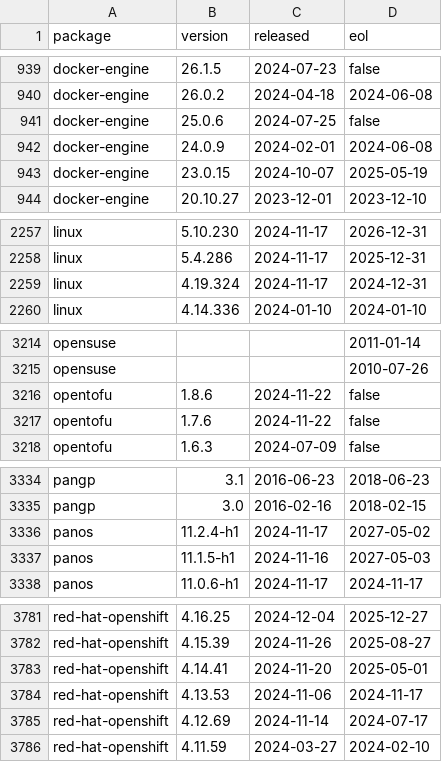
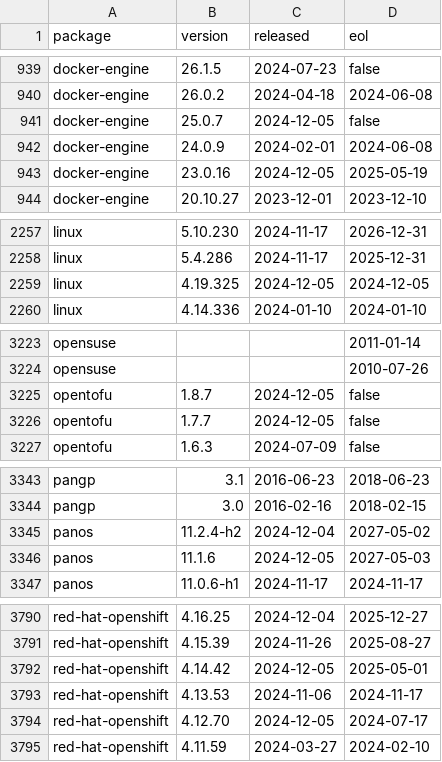
Before and after one commit to herodevs/eol-data, a CSV file: data.csv, drawn as a sheet; only a part is shown, gaps mark what is left out; the diff covers the shown part only.

```diff
--- a/data.csv
+++ b/data.csv
@@ -940,5 +940,5 @@ docker-engine,26.1.5,2024-07-23,false
 docker-engine,26.0.2,2024-04-18,2024-06-08
-docker-engine,25.0.6,2024-07-25,false
+docker-engine,25.0.7,2024-12-05,false
 docker-engine,24.0.9,2024-02-01,2024-06-08
-docker-engine,23.0.15,2024-10-07,2025-05-19
+docker-engine,23.0.16,2024-12-05,2025-05-19
 docker-engine,20.10.27,2023-12-01,2023-12-10
@@ -2258,3 +2258,3 @@ linux,5.10.230,2024-11-17,2026-12-31
 linux,5.4.286,2024-11-17,2025-12-31
-linux,4.19.324,2024-11-17,2024-12-31
+linux,4.19.325,2024-12-05,2024-12-05
 linux,4.14.336,2024-01-10,2024-01-10
@@ -3215,4 +3224,4 @@ opensuse,,,2011-01-14
 opensuse,,,2010-07-26
-opentofu,1.8.6,2024-11-22,false
-opentofu,1.7.6,2024-11-22,false
+opentofu,1.8.7,2024-12-05,false
+opentofu,1.7.7,2024-12-05,false
 opentofu,1.6.3,2024-07-09,false
@@ -3335,4 +3344,4 @@ pangp,3.1,2016-06-23,2018-06-23
 pangp,3.0,2016-02-16,2018-02-15
-panos,11.2.4-h1,2024-11-17,2027-05-02
-panos,11.1.5-h1,2024-11-16,2027-05-03
+panos,11.2.4-h2,2024-12-04,2027-05-02
+panos,11.1.6,2024-12-05,2027-05-03
 panos,11.0.6-h1,2024-11-17,2024-11-17
@@ -3782,5 +3791,5 @@ red-hat-openshift,4.16.25,2024-12-04,2025-12-27
 red-hat-openshift,4.15.39,2024-11-26,2025-08-27
-red-hat-openshift,4.14.41,2024-11-20,2025-05-01
+red-hat-openshift,4.14.42,2024-12-05,2025-05-01
 red-hat-openshift,4.13.53,2024-11-06,2024-11-17
-red-hat-openshift,4.12.69,2024-11-14,2024-07-17
+red-hat-openshift,4.12.70,2024-12-05,2024-07-17
 red-hat-openshift,4.11.59,2024-03-27,2024-02-10
```
Also changed, not shown: 9 added rows and 30 edited cells elsewhere in this file, 1 other file.
